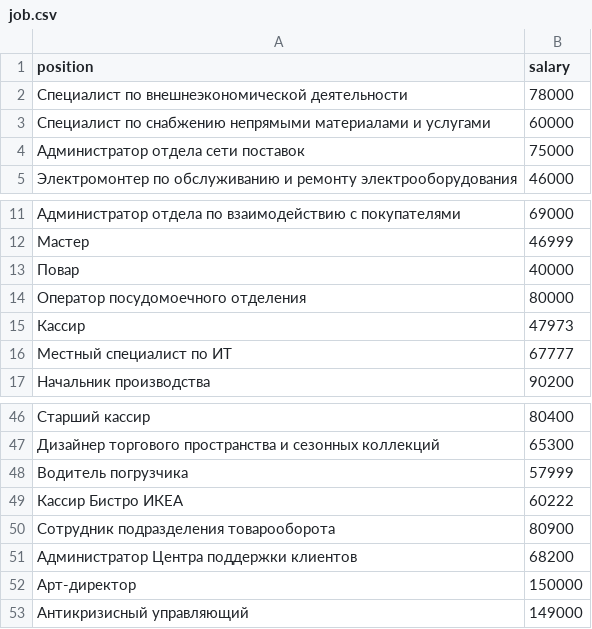
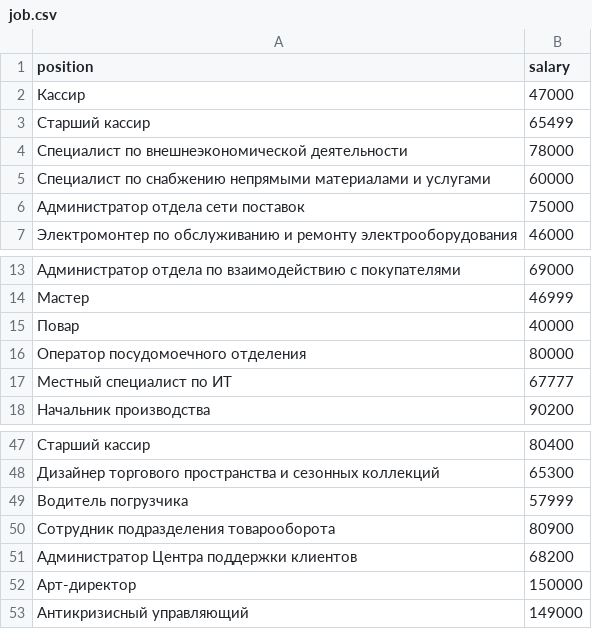
Before and after one commit to Demix361/Databases, a CSV file: lab_1/gen_folder/job.csv, drawn as a sheet; only a part is shown, gaps mark what is left out.

```diff
--- a/lab_1/gen_folder/job.csv
+++ b/lab_1/gen_folder/job.csv
@@ -1,2 +1,4 @@
 position,salary
+Кассир,47000
+Старший кассир,65499
 Специалист по внешнеэкономической деятельности,78000
@@ -14,3 +16,2 @@ position,salary
 Оператор посудомоечного отделения,80000
-Кассир,47973
 Местный специалист по ИТ,67777
@@ -48,3 +49,2 @@ position,salary
 Водитель погрузчика,57999
-Кассир Бистро ИКЕА,60222
 Сотрудник подразделения товарооборота,80900
```
Also changed, not shown: lab_1/gen_folder/client.csv, lab_1/gen_folder/employee.csv, 13 other files.
